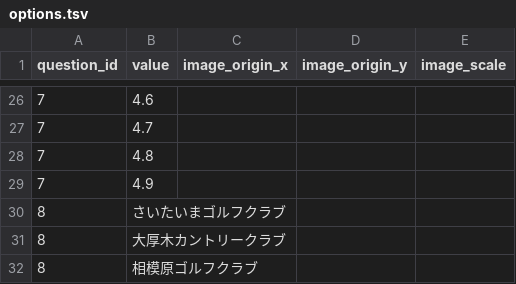
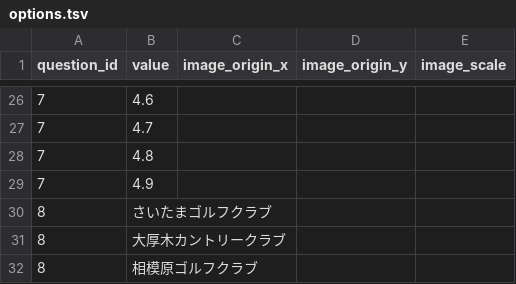
Before and after one commit to ohnuma5taka/thanks-fes, a TSV file: thanks-fes-api/app/db/seeds/data/options.tsv, drawn as a sheet; only a part is shown, gaps mark what is left out.

Commit message:
fix

```diff
--- a/thanks-fes-api/app/db/seeds/data/options.tsv
+++ b/thanks-fes-api/app/db/seeds/data/options.tsv
@@ -29,3 +29,3 @@ question_id	value	image_origin_x	image_origin_y	image_scale
 7	4.9
-8	さいたいまゴルフクラブ
+8	さいたまゴルフクラブ
 8	大厚木カントリークラブ
```
